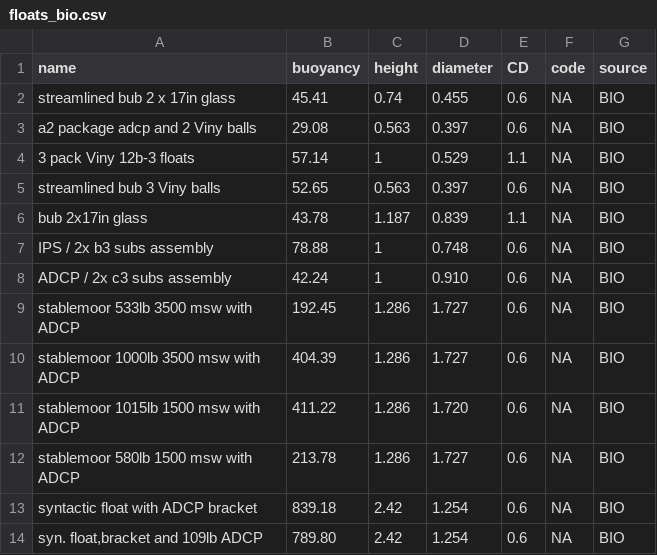
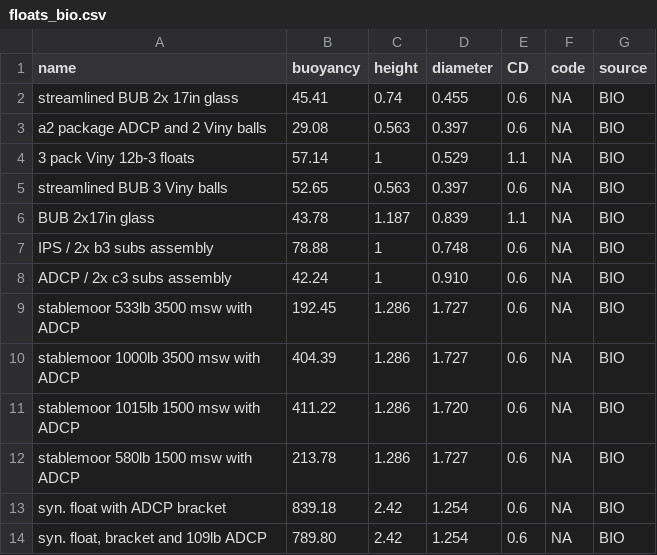
Before and after one commit to dankelley/mooring, a CSV file: create_data/bio/floats_bio.csv, drawn as a sheet.

Commit message:
rename some bio float types

```diff
--- a/create_data/bio/floats_bio.csv
+++ b/create_data/bio/floats_bio.csv
@@ -1,7 +1,7 @@
 "name","buoyancy","height","diameter","CD","code","source"
-streamlined bub 2 x 17in glass,        45.41, 0.74,  0.455,0.6,NA,"BIO"
-a2 package adcp and 2 Viny balls,      29.08, 0.563, 0.397,0.6,NA,"BIO"
+streamlined BUB 2x 17in glass,         45.41, 0.74,  0.455,0.6,NA,"BIO"
+a2 package ADCP and 2 Viny balls,      29.08, 0.563, 0.397,0.6,NA,"BIO"
 3 pack Viny 12b-3 floats,              57.14, 1,     0.529,1.1,NA,"BIO"
-streamlined bub 3 Viny balls,          52.65, 0.563, 0.397,0.6,NA,"BIO"
-bub 2x17in glass,                      43.78, 1.187, 0.839,1.1,NA,"BIO"
+streamlined BUB 3 Viny balls,          52.65, 0.563, 0.397,0.6,NA,"BIO"
+BUB 2x17in glass,                      43.78, 1.187, 0.839,1.1,NA,"BIO"
 IPS / 2x b3 subs assembly,             78.88, 1,     0.748,0.6,NA,"BIO"
@@ -12,3 +12,3 @@ stablemoor 1015lb 1500 msw with ADCP, 411.22, 1.286, 1.720,0.6,NA,"BIO"
 stablemoor 580lb 1500 msw with ADCP,  213.78, 1.286, 1.727,0.6,NA,"BIO"
-syntactic float with ADCP bracket,    839.18, 2.42,  1.254,0.6,NA,"BIO"
-"syn. float,bracket and 109lb ADCP",  789.80, 2.42,  1.254,0.6,NA,"BIO"
+"syn. float with ADCP bracket",       839.18, 2.42,  1.254,0.6,NA,"BIO"
+"syn. float, bracket and 109lb ADCP", 789.80, 2.42,  1.254,0.6,NA,"BIO"
```
Also changed, not shown: create_data/floats_bio.csv, 3 other files.
